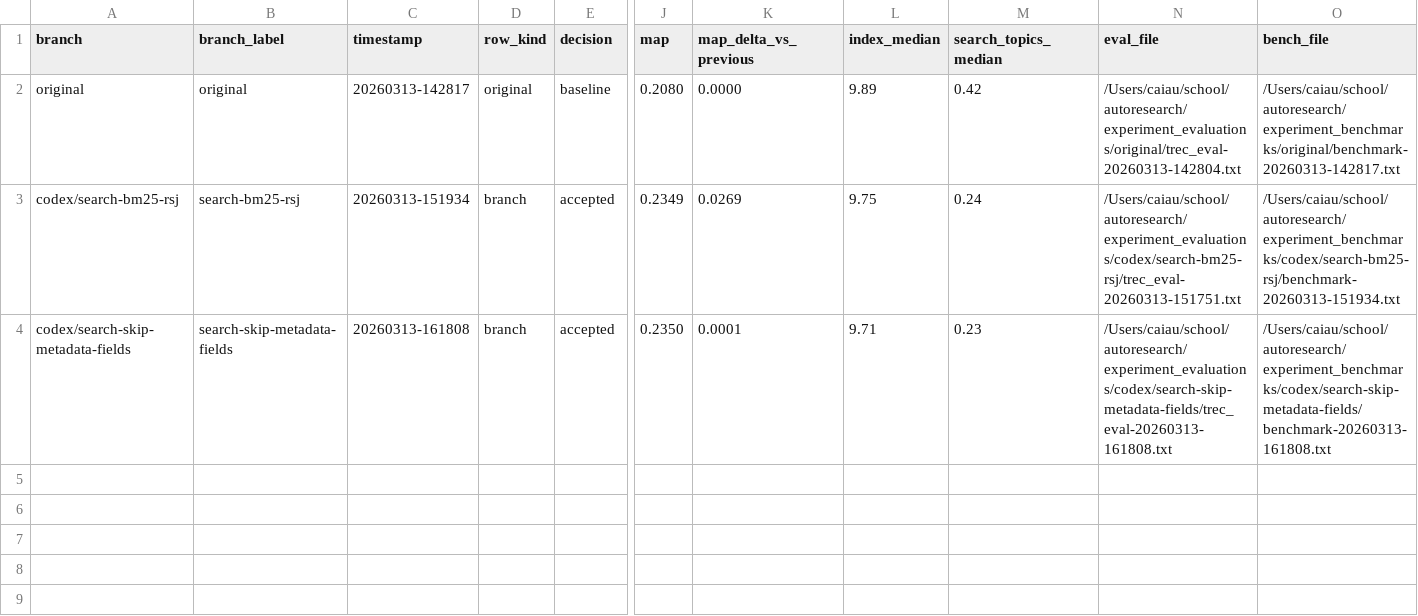
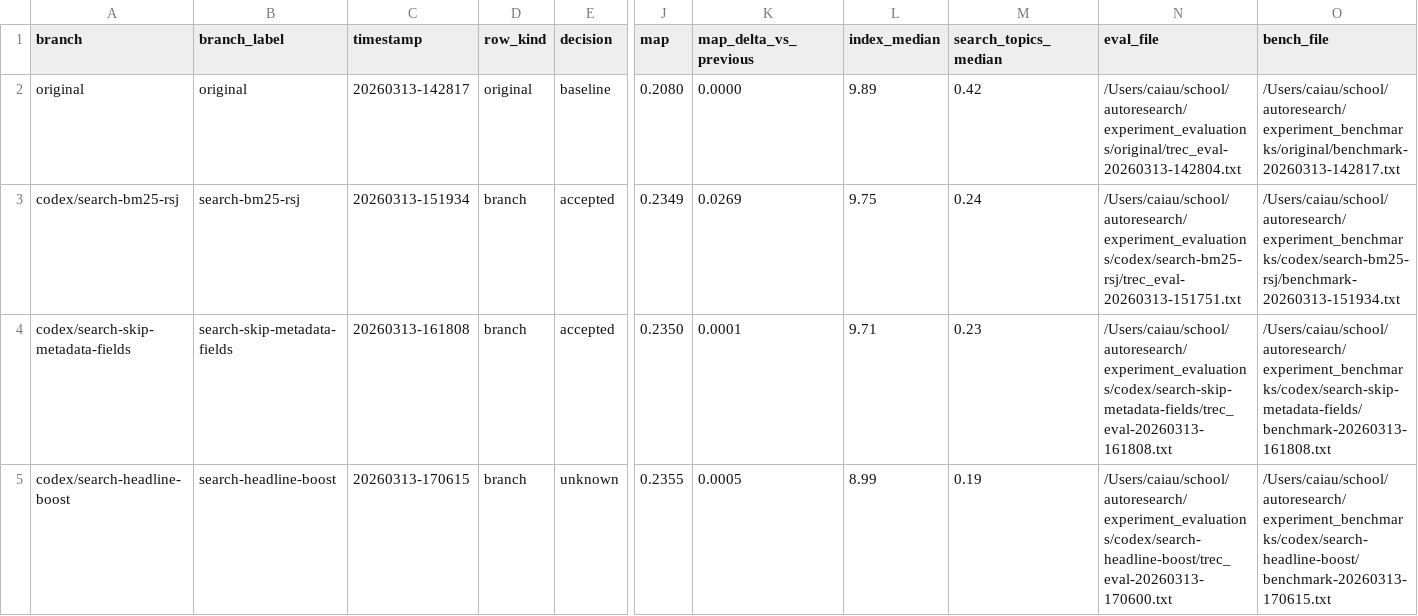
Before and after one commit to carlaiau/ir-autoresearch, a TSV file: docs/metrics/branch-comparisons.tsv, drawn as a sheet; only a part is shown, gaps mark what is left out; rows hold the shown columns only; the diff names each change by its address in the sheet, - before the commit and + after, or states it on an @@ line.

Commit message:
Boost WSJ headline terms during indexing

```diff
--- a/docs/metrics/branch-comparisons.tsv
+++ b/docs/metrics/branch-comparisons.tsv
+row 5: codex/search-headline-boost | search-headline-boost | 20260313-170615 | branch | unknown | 0.2355 | 0.0005 | 8.99 | 0.19 | /Users/caiau/school/autoresearch/experiment_evaluations/codex/search-headline-boost/trec_eval-20260313-170600.txt | /Users/caiau/school/autoresearch/experiment_benchmarks/codex/search-headline-boost/benchmark-20260313-170615.txt
```
Also changed, not shown: 5 other files.
